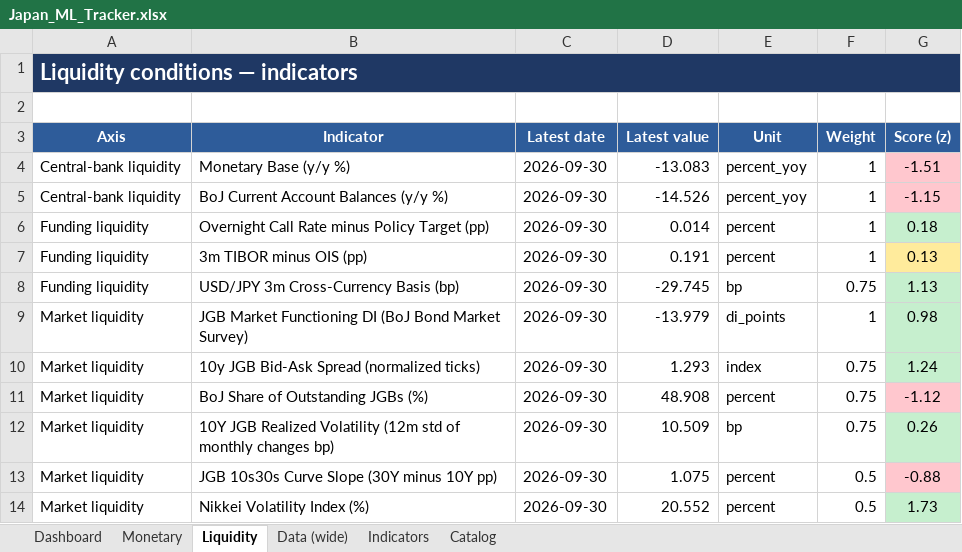
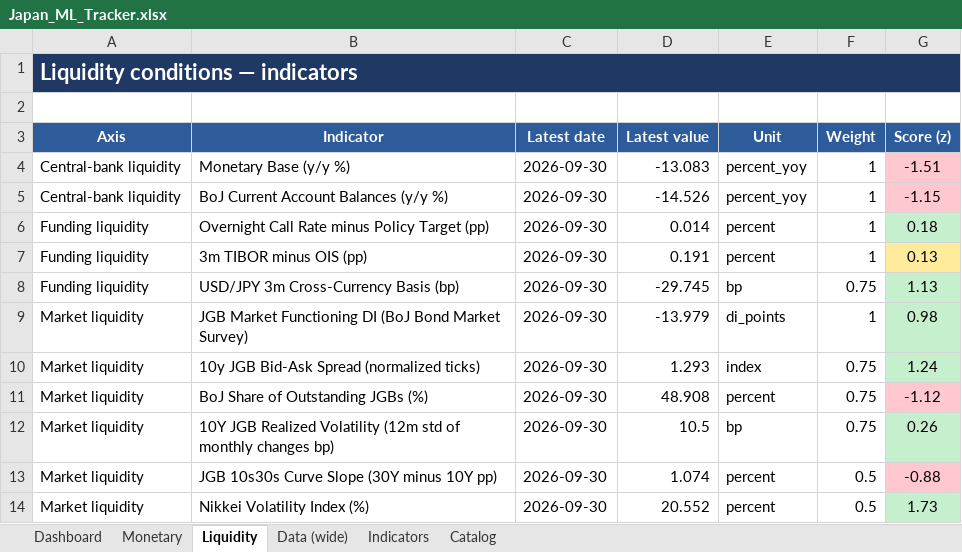
Before and after one commit to LY069/Japan-Financial-Condition-Tracker, an Excel workbook: Japan_ML_Tracker.xlsx, sheet Liquidity, drawn as a sheet; values as stored, in another font and other column widths than the file's, no borders; the diff names each change by its address in the sheet, - before the commit and + after, or states it on an @@ line.

```diff
--- a/Japan_ML_Tracker.xlsx (sheet Liquidity)
+++ b/Japan_ML_Tracker.xlsx (sheet Liquidity)
-D12 (Latest value): 10.509
+D12 (Latest value): 10.5
-D13 (Latest value): 1.075
+D13 (Latest value): 1.074
```
Also changed, not shown: sheet Indicators, sheet Data (wide), hidden cells, Japan_FCI_Tracker.xlsx, 5 other files.
